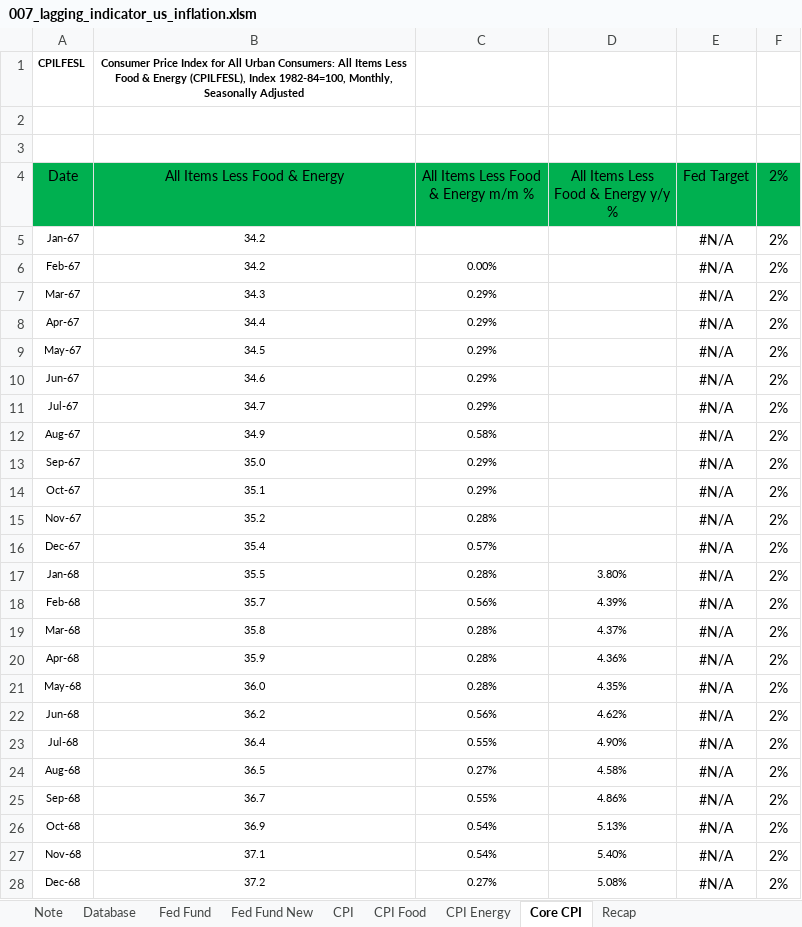
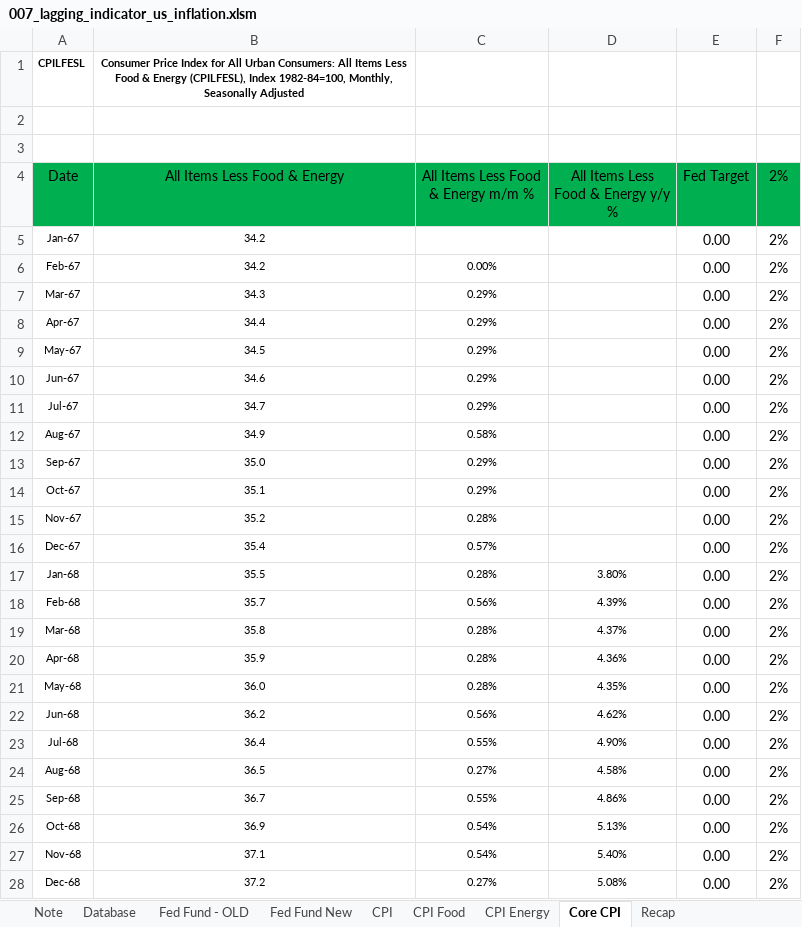
Before and after one commit to markjm5/portfoliomanagement, an Excel workbook: trading_excel_files/01_lagging_coincident_indicators/007_lagging_indicator_us_inflation.xlsm, sheet Core CPI, drawn as a sheet; only a part is shown; values as stored, in another font and other column widths than the file's, no borders; charts and pictures and conditional formats and table styles not drawn; the diff covers the shown part only; the diff names each change by its address in the sheet, - before the commit and + after, or states it on an @@ line.

```diff
--- a/trading_excel_files/01_lagging_coincident_indicators/007_lagging_indicator_us_inflation.xlsm (sheet Core CPI)
+++ b/trading_excel_files/01_lagging_coincident_indicators/007_lagging_indicator_us_inflation.xlsm (sheet Core CPI)
-sheet tab: Fed Fund
+sheet tab: Fed Fund - OLD
-E5:E28 (Fed Target): #N/A
+E5:E28 (Fed Target): 0.00
```
Also changed, not shown: 2 added rows and 380 edited cells elsewhere in this sheet, sheet CPI, sheet Recap, sheet CPI Food, sheet CPI Energy, formulas that keep their value, charts or pictures.
